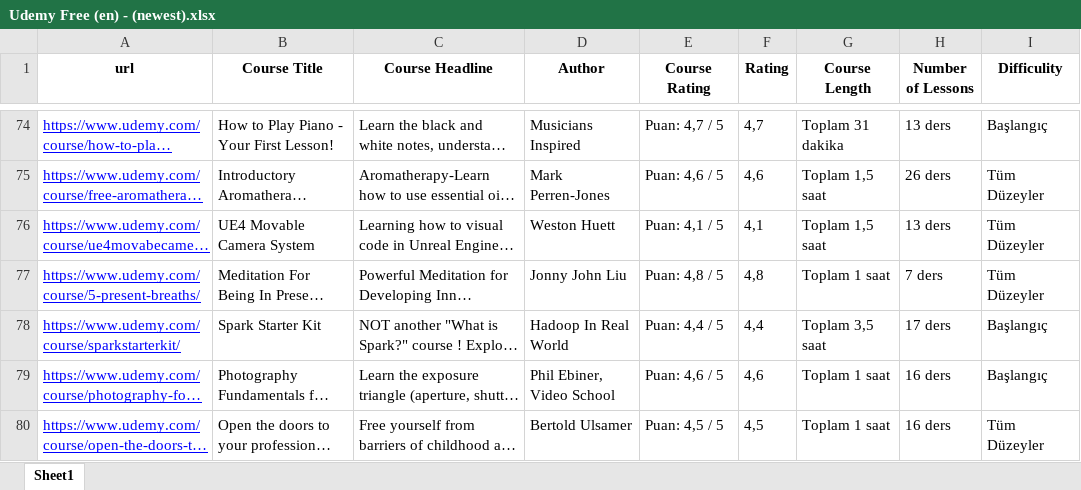
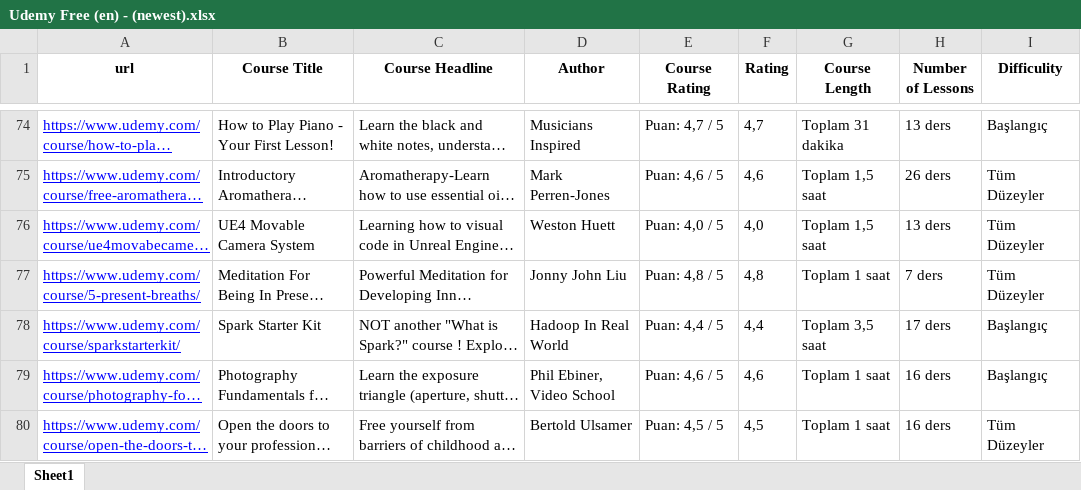
Before and after one commit to selimcanermis/course-search, an Excel workbook: Udemy Free (en) - (newest).xlsx, sheet Sheet1, drawn as a sheet; only a part is shown, gaps mark what is left out; long unchanged cells end in …; values as stored, in another font and other column widths than the file's, no borders; the diff covers the shown part only; the diff names each change by its address in the sheet, - before the commit and + after, or states it on an @@ line.

```diff
--- a/Udemy Free (en) - (newest).xlsx (sheet Sheet1)
+++ b/Udemy Free (en) - (newest).xlsx (sheet Sheet1)
-E76 (Course Rating): Puan: 4,1 / 5
+E76 (Course Rating): Puan: 4,0 / 5
-F76 (Rating): 4,1
+F76 (Rating): 4,0
```
Also changed, not shown: 4 moved rows and 22 edited cells elsewhere in this sheet, Udemy Free (tr) - (popularity).xlsx, Udemy Free (tr) - (recommended).xlsx, 1 other file.
